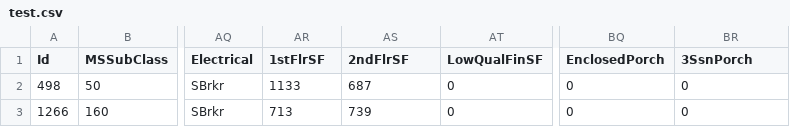
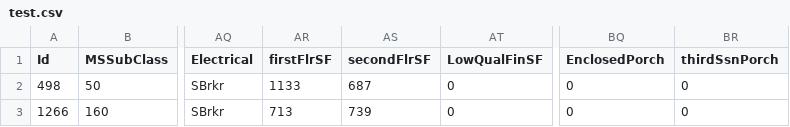
Before and after one commit to rizatemizel/machine_learning_deployment_elastic_beanstalk, a CSV file: artifacts/test.csv, drawn as a sheet; only a part is shown, gaps mark what is left out; the diff names each change by its address in the sheet, - before the commit and + after, or states it on an @@ line.

```diff
--- a/artifacts/test.csv
+++ b/artifacts/test.csv
-AR1: 1stFlrSF
+AR1: firstFlrSF
-AS1: 2ndFlrSF
+AS1: secondFlrSF
-BR1: 3SsnPorch
+BR1: thirdSsnPorch
```
Also changed, not shown: artifacts/train.csv, catboost_info/learn_error.tsv, 16 other files.
